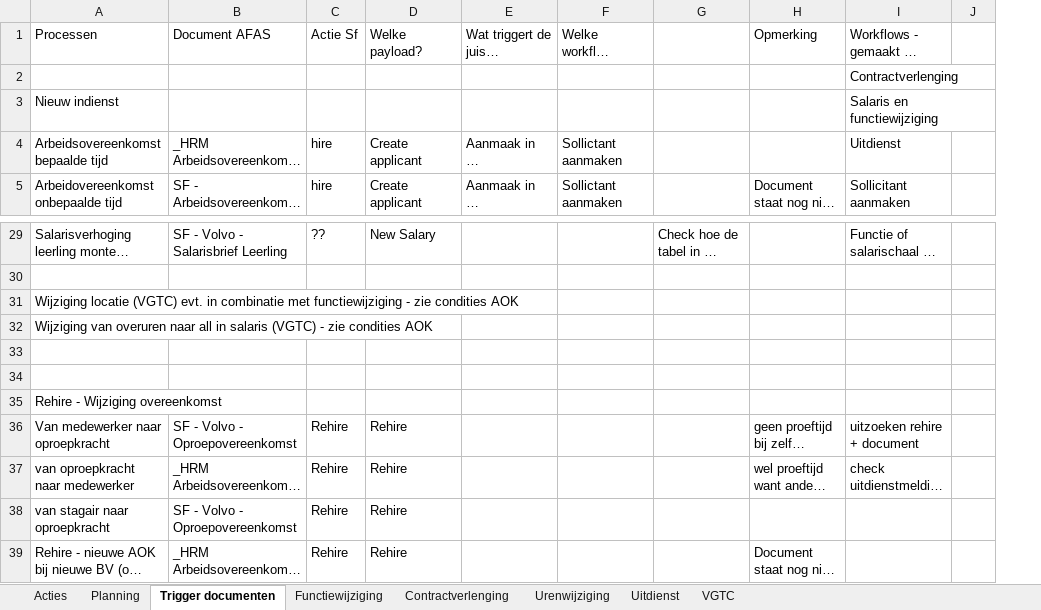
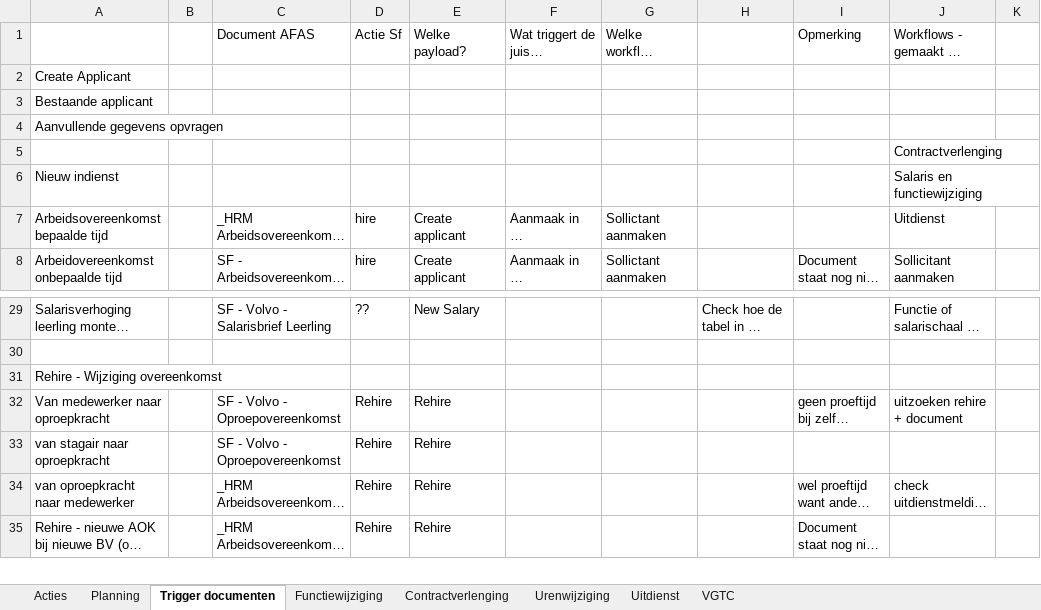
Before and after one commit to irTaroen/VOLVO, an Excel workbook: Volvo Documenten en Workflows/Planning activiteiten Go-live SF sept 2024.xlsx, sheet Trigger documenten, drawn as a sheet; only a part is shown, gaps mark what is left out; long unchanged cells end in …; values as stored, in another font and other column widths than the file's, no cell formats; charts and pictures not drawn; removed rows and columns are numbered as before the commit, all else as after; the diff covers the shown part only; the diff names each change by its address in the sheet, - before the commit and + after, or states it on an @@ line.

```diff
--- a/Volvo Documenten en Workflows/Planning activiteiten Go-live SF sept 2024.xlsx (sheet Trigger documenten)
+++ b/Volvo Documenten en Workflows/Planning activiteiten Go-live SF sept 2024.xlsx (sheet Trigger documenten)
+column B, empty
-A1: Processen
+A1: (empty)
+row 2: Create Applicant
+row 3: Bestaande applicant
+row 4: Aanvullende gegevens opvragen
@@ row 31 hidden: Wijziging locatie (VGTC) evt. in combinatie met functiewijziging - zie condities AOK @@
-row 32: Wijziging van overuren naar all in salaris (VGTC) - zie condities AOK
-row 33: (empty)
-row 34: (empty)
@@ row 38 moved to row 33: van stagair naar oproepkracht @@
```
Also changed, not shown: 7 removed rows, 5 hidden or unhidden rows and 2 edited cells elsewhere in this sheet, sheet Uitdienst, sheet Functiewijziging, sheet Contractverlenging, cell formats, charts or pictures, 36 other files.
